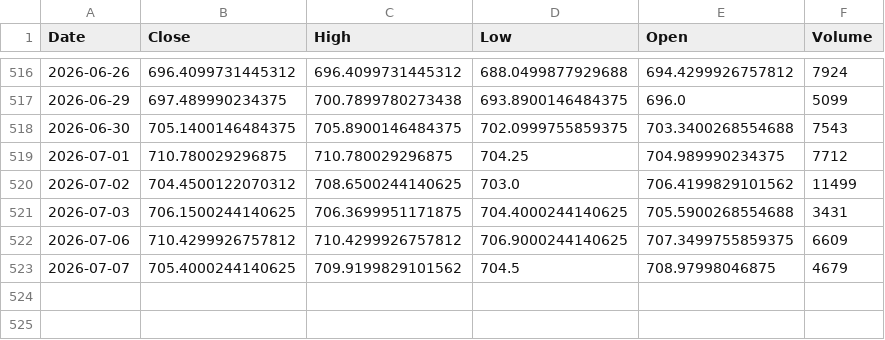
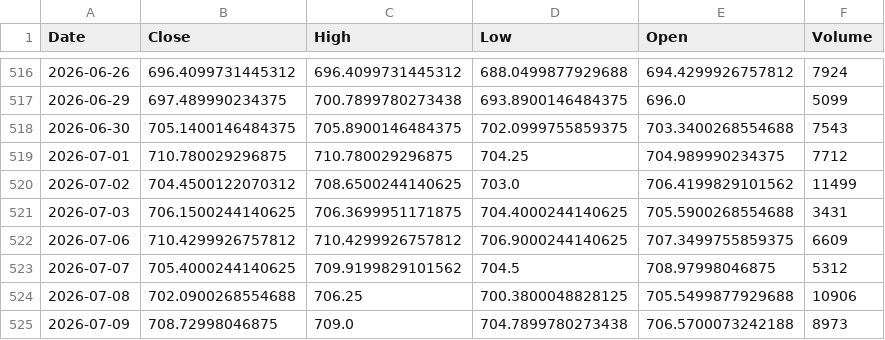
Before and after one commit to angelolosito/directa-telegram-lab, a CSV file: data/market_cache/CSSPX.MI.csv, drawn as a sheet; only a part is shown, gaps mark what is left out.

```diff
--- a/data/market_cache/CSSPX.MI.csv
+++ b/data/market_cache/CSSPX.MI.csv
@@ -522,2 +522,4 @@ Date,Close,High,Low,Open,Volume
 2026-07-06,710.4299926757812,710.4299926757812,706.9000244140625,707.3499755859375,6609
-2026-07-07,705.4000244140625,709.9199829101562,704.5,708.97998046875,4679
+2026-07-07,705.4000244140625,709.9199829101562,704.5,708.97998046875,5312
+2026-07-08,702.0900268554688,706.25,700.3800048828125,705.5499877929688,10906
+2026-07-09,708.72998046875,709.0,704.7899780273438,706.5700073242188,8973
```
Also changed, not shown: data/market_cache/BRK-B.csv, data/market_cache/COST.csv, 54 other files.
